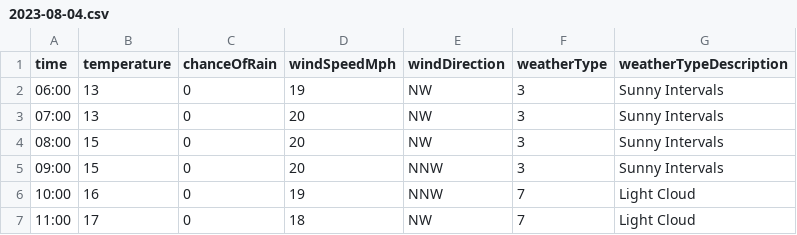
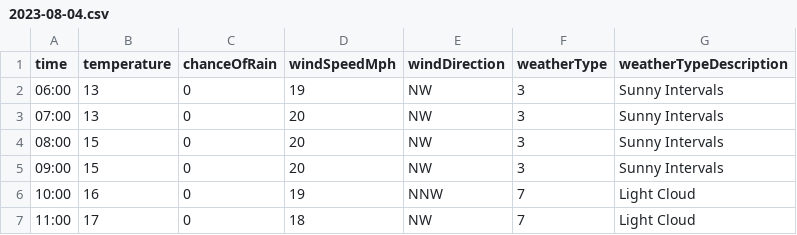
Before and after one commit to djcarter85/studland, a CSV file: _data/weather/2023-08-04.csv, drawn as a sheet; only a part is shown.

Commit message:
de6ff40a-7b99-4a45-b33e-c6c660c4c247

```diff
--- a/_data/weather/2023-08-04.csv
+++ b/_data/weather/2023-08-04.csv
@@ -4,3 +4,3 @@ time,temperature,chanceOfRain,windSpeedMph,windDirection,weatherType,weatherType
 08:00,15,0,20,NW,3,Sunny Intervals
-09:00,15,0,20,NNW,3,Sunny Intervals
+09:00,15,0,20,NW,3,Sunny Intervals
 10:00,16,0,19,NNW,7,Light Cloud
```
